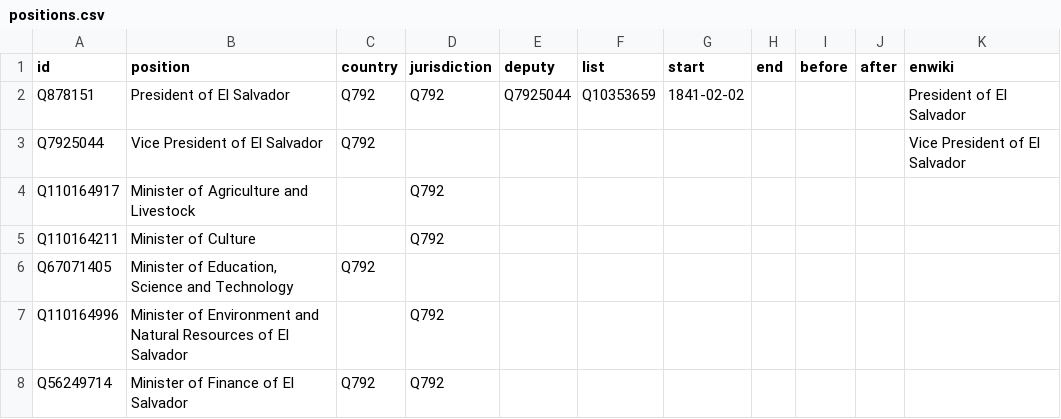
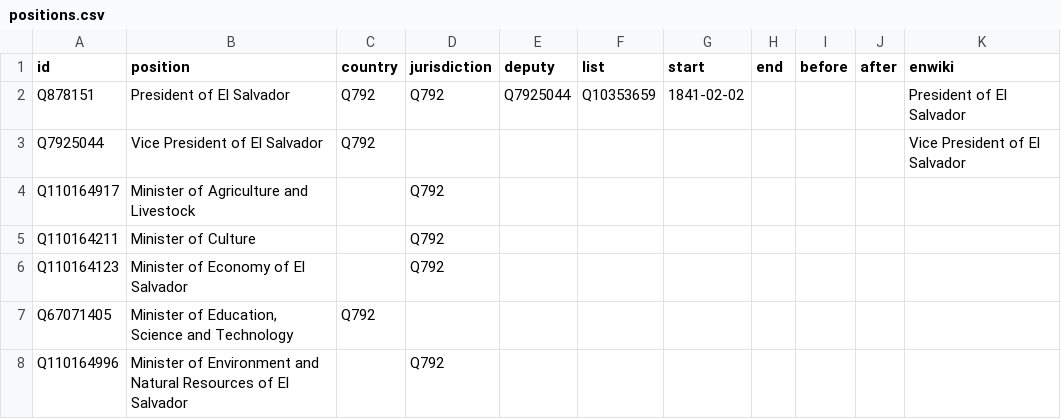
Before and after one commit to every-politician-scrapers/el-salvador-ministers, a CSV file: html/positions.csv, drawn as a sheet; only a part is shown; the shorter side is filled out with more unchanged rows; the diff names each change by its address in the sheet, - before the commit and + after, or states it on an @@ line.

```diff
--- a/html/positions.csv
+++ b/html/positions.csv
+row 6: Q110164123 | Minister of Economy of El Salvador |  | Q792
```
Also changed, not shown: html/current.csv, html/holders21.csv.
